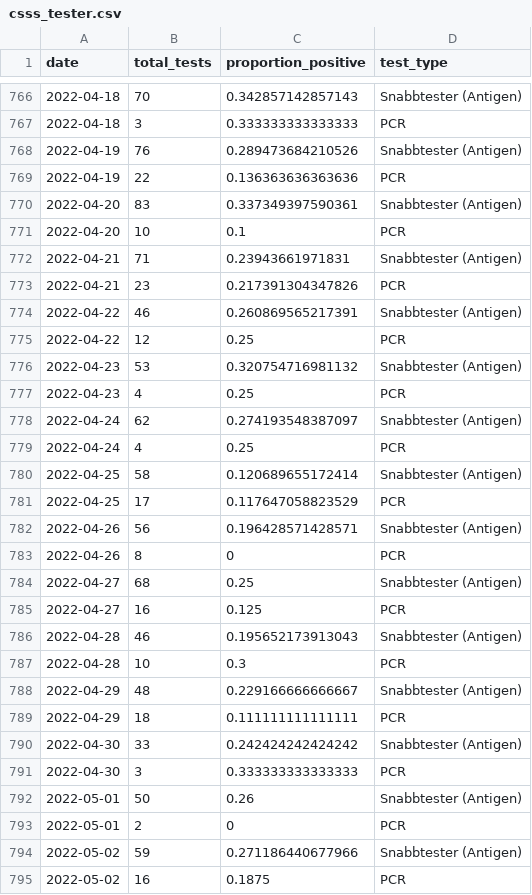
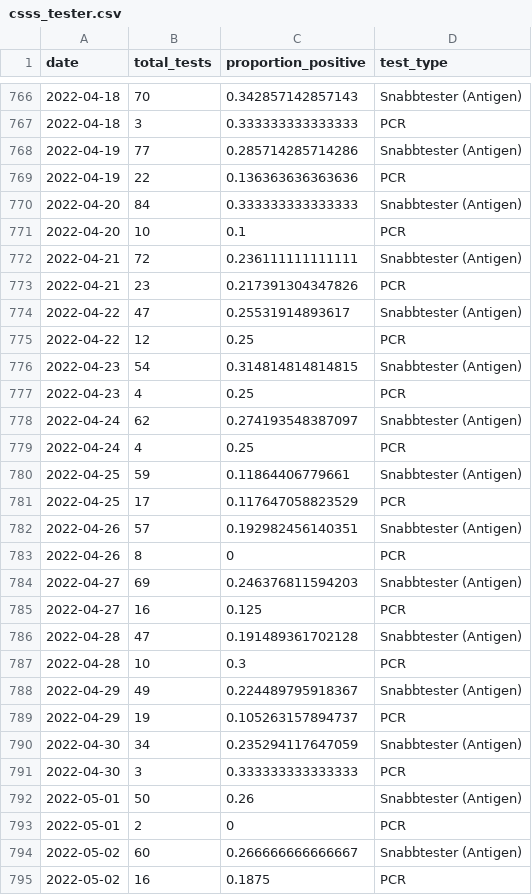
Before and after one commit to csss-resultat/openData, a CSV file: datasets/csss_tester.csv, drawn as a sheet; only a part is shown, gaps mark what is left out; the diff covers the shown part only.

```diff
--- a/datasets/csss_tester.csv
+++ b/datasets/csss_tester.csv
@@ -767,11 +767,11 @@ date,total_tests,proportion_positive,test_type
 2022-04-18,3,0.333333333333333,PCR
-2022-04-19,76,0.289473684210526,Snabbtester (Antigen)
+2022-04-19,77,0.285714285714286,Snabbtester (Antigen)
 2022-04-19,22,0.136363636363636,PCR
-2022-04-20,83,0.337349397590361,Snabbtester (Antigen)
+2022-04-20,84,0.333333333333333,Snabbtester (Antigen)
 2022-04-20,10,0.1,PCR
-2022-04-21,71,0.23943661971831,Snabbtester (Antigen)
+2022-04-21,72,0.236111111111111,Snabbtester (Antigen)
 2022-04-21,23,0.217391304347826,PCR
-2022-04-22,46,0.260869565217391,Snabbtester (Antigen)
+2022-04-22,47,0.25531914893617,Snabbtester (Antigen)
 2022-04-22,12,0.25,PCR
-2022-04-23,53,0.320754716981132,Snabbtester (Antigen)
+2022-04-23,54,0.314814814814815,Snabbtester (Antigen)
 2022-04-23,4,0.25,PCR
@@ -779,13 +779,13 @@ date,total_tests,proportion_positive,test_type
 2022-04-24,4,0.25,PCR
-2022-04-25,58,0.120689655172414,Snabbtester (Antigen)
+2022-04-25,59,0.11864406779661,Snabbtester (Antigen)
 2022-04-25,17,0.117647058823529,PCR
-2022-04-26,56,0.196428571428571,Snabbtester (Antigen)
+2022-04-26,57,0.192982456140351,Snabbtester (Antigen)
 2022-04-26,8,0,PCR
-2022-04-27,68,0.25,Snabbtester (Antigen)
+2022-04-27,69,0.246376811594203,Snabbtester (Antigen)
 2022-04-27,16,0.125,PCR
-2022-04-28,46,0.195652173913043,Snabbtester (Antigen)
+2022-04-28,47,0.191489361702128,Snabbtester (Antigen)
 2022-04-28,10,0.3,PCR
-2022-04-29,48,0.229166666666667,Snabbtester (Antigen)
-2022-04-29,18,0.111111111111111,PCR
-2022-04-30,33,0.242424242424242,Snabbtester (Antigen)
+2022-04-29,49,0.224489795918367,Snabbtester (Antigen)
+2022-04-29,19,0.105263157894737,PCR
+2022-04-30,34,0.235294117647059,Snabbtester (Antigen)
 2022-04-30,3,0.333333333333333,PCR
@@ -793,3 +793,3 @@ date,total_tests,proportion_positive,test_type
 2022-05-01,2,0,PCR
-2022-05-02,59,0.271186440677966,Snabbtester (Antigen)
+2022-05-02,60,0.266666666666667,Snabbtester (Antigen)
 2022-05-02,16,0.1875,PCR
```
Also changed, not shown: 3 added rows and 127 edited cells elsewhere in this file, datasets/csss_symptom.csv, datasets/lan_senaste.csv, 1 other file.
